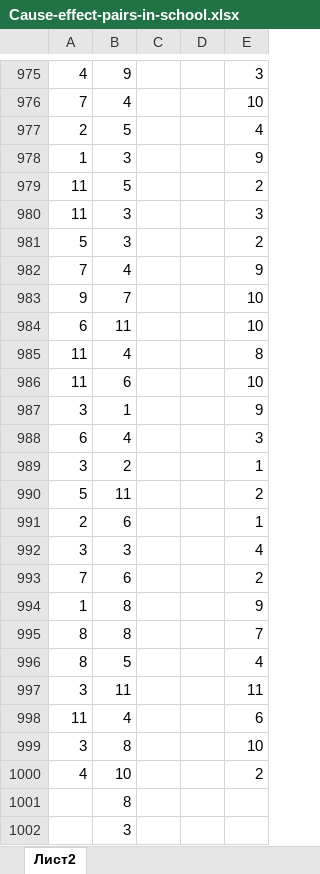
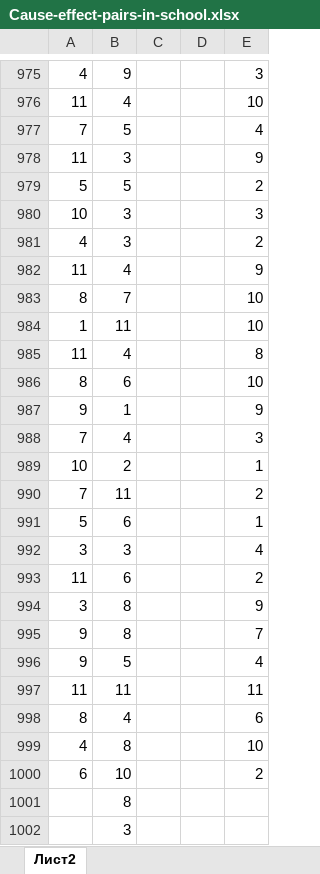
Before and after one commit to ariollex/causal-relationships, an Excel workbook: Dataset/Cause-effect-pairs-in-school.xlsx, sheet Лист2, drawn as a sheet; only a part is shown, gaps mark what is left out; values as stored, in another font and other column widths than the file's, no borders; removed rows and columns are numbered as before the commit, all else as after; the diff covers the shown part only; the diff names each change by its address in the sheet, - before the commit and + after, or states it on an @@ line.

Commit message:
Добавил столбец 'Пол' в датасет

```diff
--- a/Dataset/Cause-effect-pairs-in-school.xlsx (sheet Лист2)
+++ b/Dataset/Cause-effect-pairs-in-school.xlsx (sheet Лист2)
-A976: 7
+A976: 11
-A977: 2
+A977: 7
-row 978: 1 | 3 |  |  | 9
-row 979: 11 | 5 |  |  | 2
-E978: 3
+E978: 9
-B979: 3
+B979: 5
+row 980: 10 | 3 |  |  | 3
+row 981: 4 | 3 |  |  | 2
-A982: 7
+A982: 11
-A983: 9
+A983: 8
-A984: 6
+A984: 1
-A986: 11
+A986: 8
-A987: 3
+A987: 9
-A988: 6
+A988: 7
-A989: 3
+A989: 10
-A990: 5
+A990: 7
-A991: 2
+A991: 5
-A993: 7
+A993: 11
-A994: 1
+A994: 3
-A995:A996: 8
+A995:A996: 9
-A997: 3
+A997: 11
-A998: 11
+A998: 8
-A999: 3
+A999: 4
-A1000: 4
+A1000: 6
```
Also changed, not shown: 196 added rows, 196 removed rows, 737 moved rows and 1 edited cell elsewhere in this sheet, sheet Cause-effect-pairs-in-school-v0.
